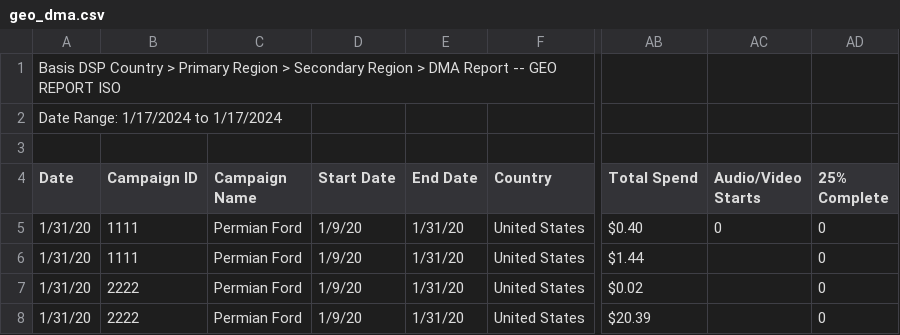
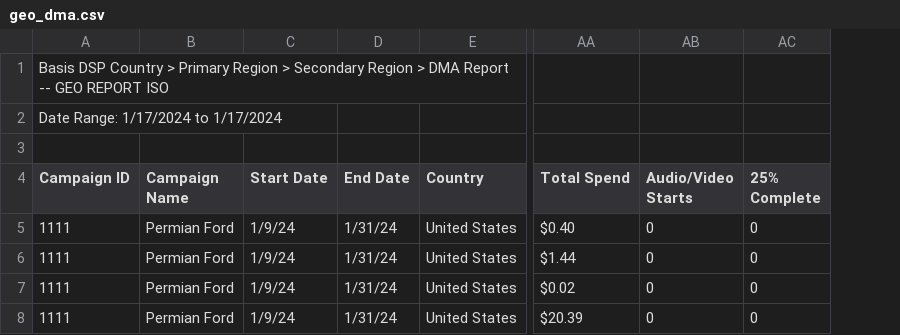
Before and after one commit to mattmcwaters/bci, a CSV file: geo_dma.csv, drawn as a sheet; only a part is shown, gaps mark what is left out; removed rows and columns are numbered as before the commit, all else as after; the diff names each change by its address in the sheet, - before the commit and + after, or states it on an @@ line.

Commit message:
Update geo_dma.csv

```diff
--- a/geo_dma.csv
+++ b/geo_dma.csv
-column A (Date), rows 1-2: Basis DSP Country > Primary Region > Secondary Region > DMA Report -- GEO REPORT ISO | Date Range: 1/17/2024 to 1/17/2024; rows 5-8: all 1/31/20
-A1 (Campaign ID): (empty)
+A1 (Campaign ID): Basis DSP Country > Primary Region > Secondary Region > DMA Report -- GEO REPORT ISO
-A2 (Campaign ID): (empty)
+A2 (Campaign ID): Date Range: 1/17/2024 to 1/17/2024
-C5:C8 (Start Date): 1/9/20
+C5:C8 (Start Date): 1/9/24
-D5:D8 (End Date): 1/31/20
+D5:D8 (End Date): 1/31/24
-AB6:AB8 (Audio/Video Starts): (empty)
+AB6:AB8 (Audio/Video Starts): 0
-A7:A8 (Campaign ID): 2222
+A7:A8 (Campaign ID): 1111
```
